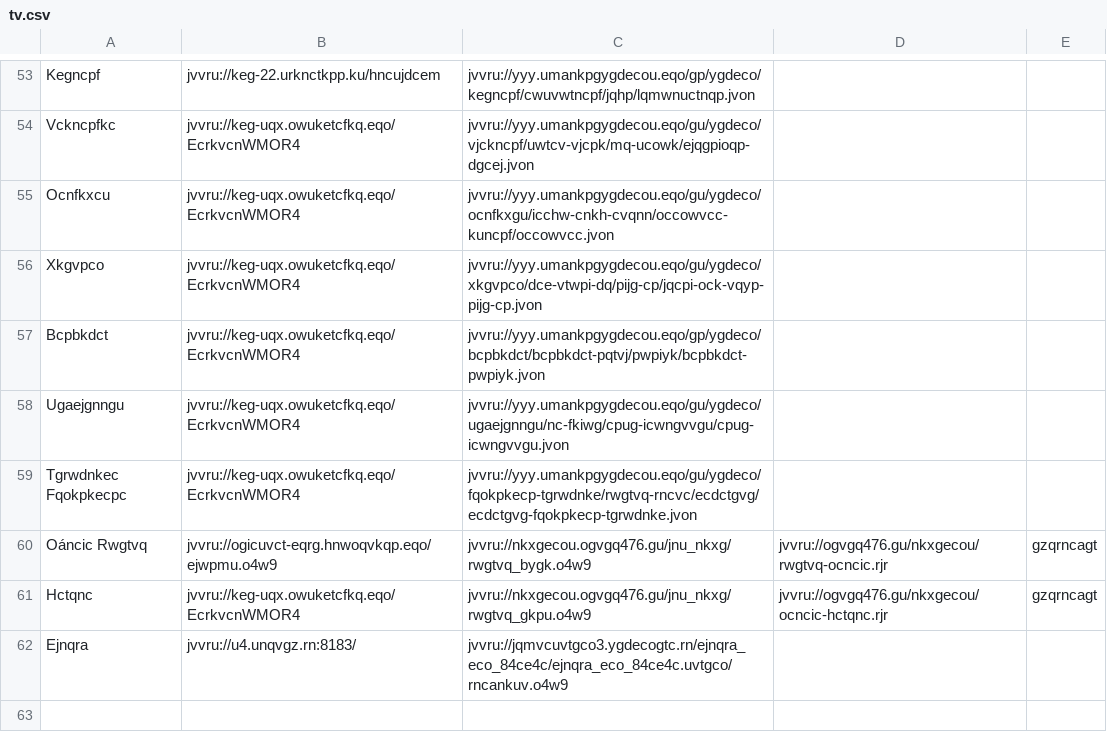
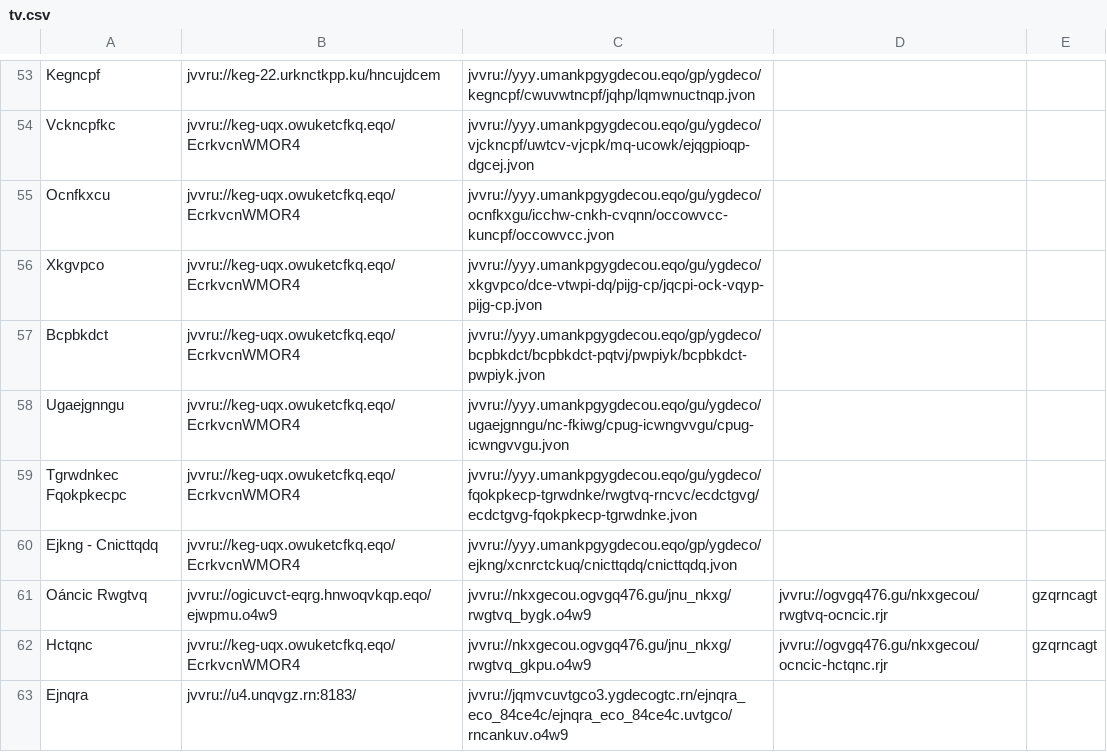
Before and after one commit to andalusianroads/javascript, a CSV file: tv/tv.csv, drawn as a sheet; only a part is shown, gaps mark what is left out; the diff names each change by its address in the sheet, - before the commit and + after, or states it on an @@ line.

Commit message:
Update tv.csv

```diff
--- a/tv/tv.csv
+++ b/tv/tv.csv
+row 60: Ejkng - Cnicttqdq | jvvru://keg-uqx.owuketcfkq.eqo/EcrkvcnWMOR4 | jvvru://yyy.umankpgygdecou.eqo/gp/ygdeco/ejkng/xcnrctckuq/cnicttqdq/cnicttqdq.jvon
```
